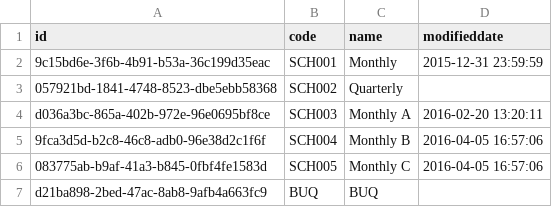
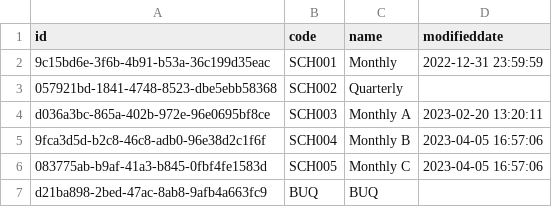
Before and after one commit to OpenLMIS/openlmis-referencedata, a CSV file: src/main/resources/db/base-data/referencedata.processing_schedules.csv, drawn as a sheet.

```diff
--- a/src/main/resources/db/base-data/referencedata.processing_schedules.csv
+++ b/src/main/resources/db/base-data/referencedata.processing_schedules.csv
@@ -1,7 +1,7 @@
 id,code,name,modifieddate
-9c15bd6e-3f6b-4b91-b53a-36c199d35eac,SCH001,Monthly,2015-12-31 23:59:59
+9c15bd6e-3f6b-4b91-b53a-36c199d35eac,SCH001,Monthly,2022-12-31 23:59:59
 057921bd-1841-4748-8523-dbe5ebb58368,SCH002,Quarterly,
-d036a3bc-865a-402b-972e-96e0695bf8ce,SCH003,Monthly A,2016-02-20 13:20:11
-9fca3d5d-b2c8-46c8-adb0-96e38d2c1f6f,SCH004,Monthly B,2016-04-05 16:57:06
-083775ab-b9af-41a3-b845-0fbf4fe1583d,SCH005,Monthly C,2016-04-05 16:57:06
+d036a3bc-865a-402b-972e-96e0695bf8ce,SCH003,Monthly A,2023-02-20 13:20:11
+9fca3d5d-b2c8-46c8-adb0-96e38d2c1f6f,SCH004,Monthly B,2023-04-05 16:57:06
+083775ab-b9af-41a3-b845-0fbf4fe1583d,SCH005,Monthly C,2023-04-05 16:57:06
 d21ba898-2bed-47ac-8ab8-9afb4a663fc9,BUQ,BUQ,
```
Also changed, not shown: src/main/resources/db/base-data/referencedata.facilities.csv, src/main/resources/db/base-data/referencedata.lots.csv, 16 other files.
